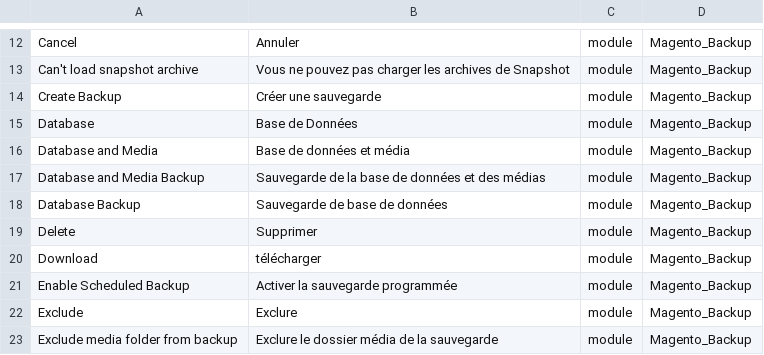
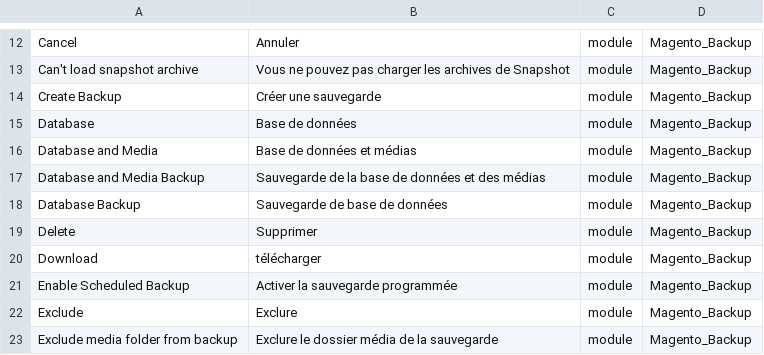
Before and after one commit to Imaginaerum/magento2-language-fr-fr, a CSV file: fr_fr.module.magento_backup.csv, drawn as a sheet; only a part is shown, gaps mark what is left out.

Commit message:
fix #83

```diff
--- a/fr_fr.module.magento_backup.csv
+++ b/fr_fr.module.magento_backup.csv
@@ -14,4 +14,4 @@
 "Create Backup","Créer une sauvegarde",module,Magento_Backup
-"Database","Base de Données",module,Magento_Backup
-"Database and Media","Base de données et média",module,Magento_Backup
+"Database","Base de données",module,Magento_Backup
+"Database and Media","Base de données et médias",module,Magento_Backup
 "Database and Media Backup","Sauvegarde de la base de données et des médias",module,Magento_Backup
```
